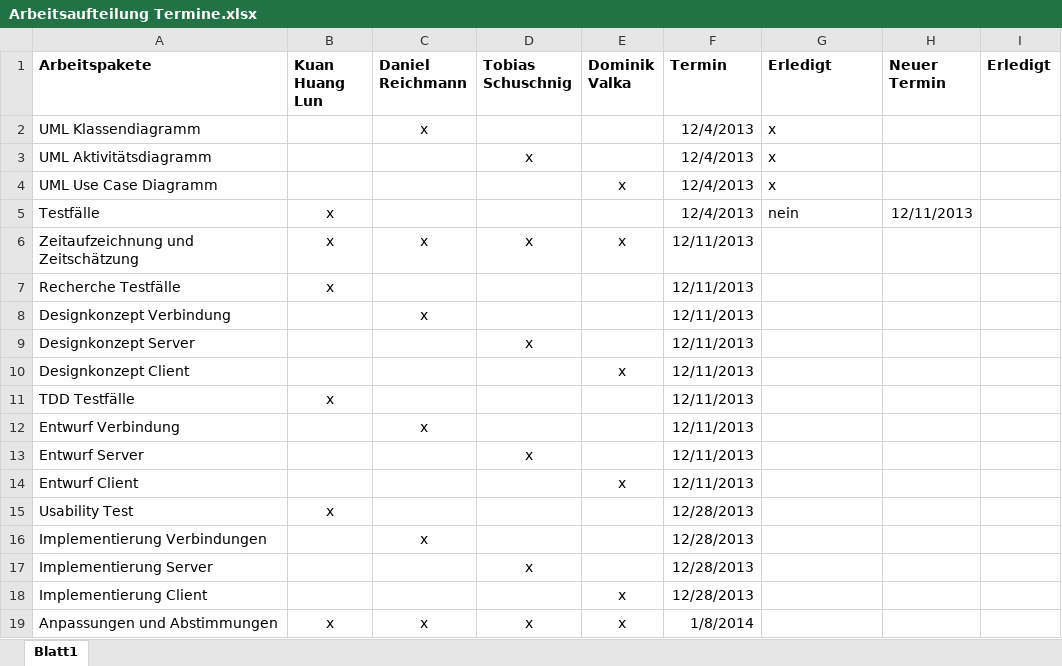
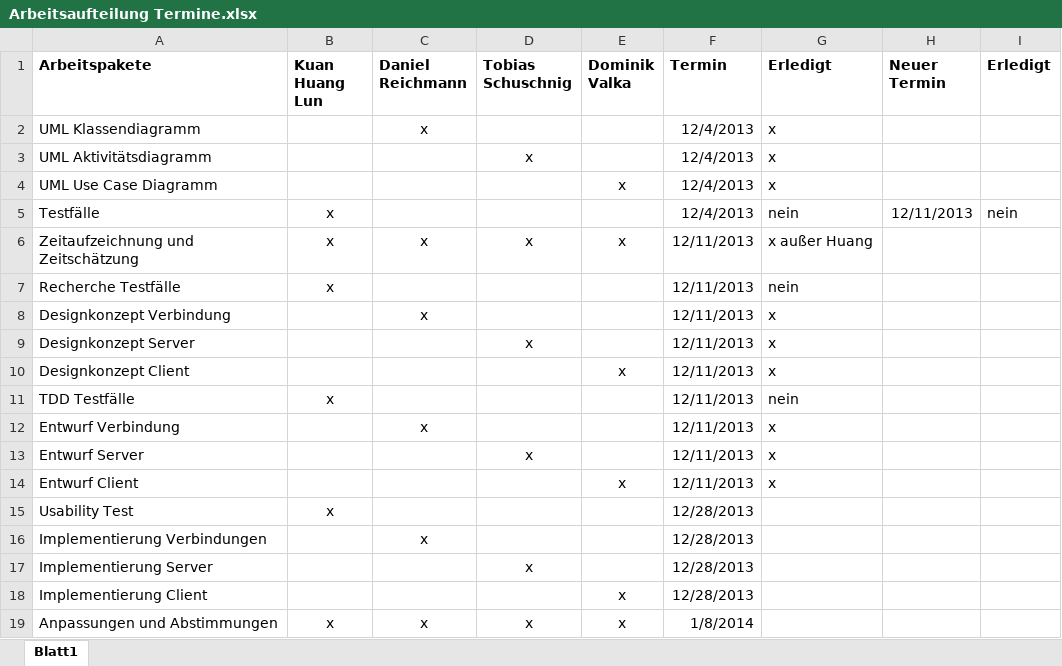
Before and after one commit to tobischuschnig/AuctionSystem, an Excel workbook: Dokumente/Arbeitsaufteilung Termine.xlsx, sheet Blatt1, drawn as a sheet; values as stored, in another font and other column widths than the file's, no borders; the diff names each change by its address in the sheet, - before the commit and + after, or states it on an @@ line.

```diff
--- a/Dokumente/Arbeitsaufteilung Termine.xlsx (sheet Blatt1)
+++ b/Dokumente/Arbeitsaufteilung Termine.xlsx (sheet Blatt1)
-I5 (Erledigt): (empty)
+I5 (Erledigt): nein
-G6 (Erledigt): (empty)
+G6 (Erledigt): x außer Huang
-G7 (Erledigt): (empty)
+G7 (Erledigt): nein
-G8:G10 (Erledigt): (empty)
+G8:G10 (Erledigt): x
-G11 (Erledigt): (empty)
+G11 (Erledigt): nein
-G12:G14 (Erledigt): (empty)
+G12:G14 (Erledigt): x
```
Also changed, not shown: 6 other files.
